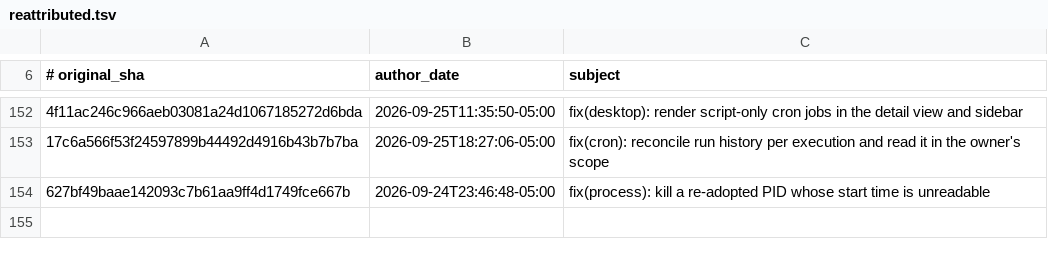
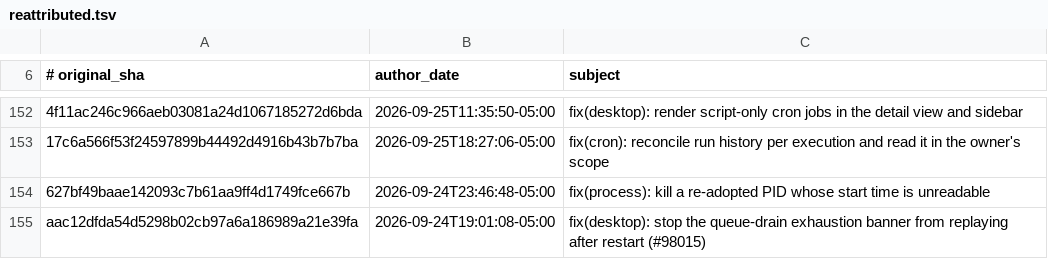
Before and after one commit to 01NGVI-QINGYI/hermes-agent, a TSV file: contributors/reattributed.tsv, drawn as a sheet; only a part is shown, gaps mark what is left out; the diff names each change by its address in the sheet, - before the commit and + after, or states it on an @@ line.

Commit message:
chore(attribution): re-attribute aac12dfda5 to OutThisLife
Original: aac12dfda54d5298b02cb97a6a186989a21e39fa
Subject:  fix(desktop): stop the queue-drain exhaustion banner from replaying after restart (#98015)

The original commit was authored as `Hermes Agent <agent@hermes.local>`,
an unverifiable address, so GitHub credited it to no one. This commit
restores attribution to its author; it changes no code.

Re-attributes: aac12dfda54d5298b02cb97a6a186989a21e39fa

```diff
--- a/contributors/reattributed.tsv
+++ b/contributors/reattributed.tsv
+row 155: aac12dfda54d5298b02cb97a6a186989a21e39fa | 2026-09-24T19:01:08-05:00 | fix(desktop): stop the queue-drain exhaustion banner from replaying after restart (#98015)
```
